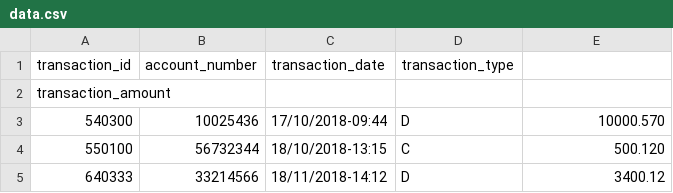
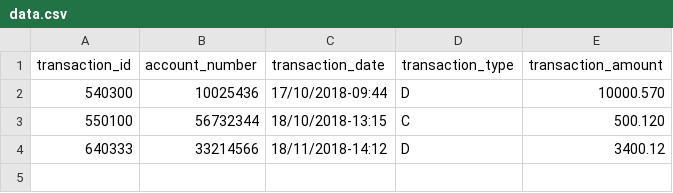
Before and after one commit to RicoBSJ/BankSpringBatch, a CSV file: src/main/resources/data.csv, drawn as a sheet.

```diff
--- a/src/main/resources/data.csv
+++ b/src/main/resources/data.csv
@@ -1,3 +1,2 @@
-transaction_id,account_number,transaction_date,transaction_type,
-transaction_amount
+transaction_id,account_number,transaction_date,transaction_type,transaction_amount
 540300,10025436,17/10/2018-09:44,D,10000.570
```
Also changed, not shown: 2 other files.
